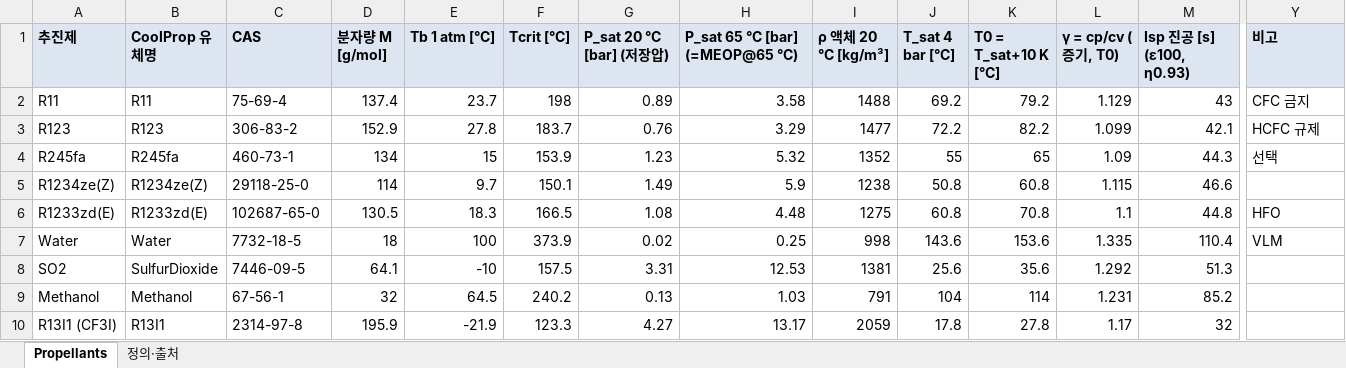
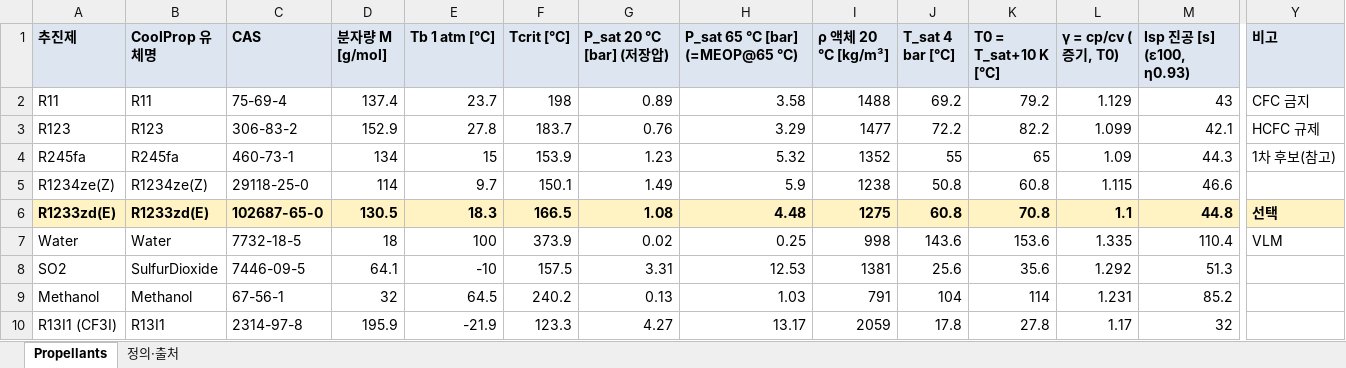
Before and after one commit to moongu97-creator/jeongraklee-site, an Excel workbook: public/metacube/thruster/data/propellant_selection.xlsx, sheet Propellants, drawn as a sheet; only a part is shown, gaps mark what is left out; values as stored, in another font and other column widths than the file's, no borders; the diff covers the shown part only; the diff names each change by its address in the sheet, - before the commit and + after, or states it on an @@ line.

```diff
--- a/public/metacube/thruster/data/propellant_selection.xlsx (sheet Propellants)
+++ b/public/metacube/thruster/data/propellant_selection.xlsx (sheet Propellants)
-Y4 (비고): 선택
+Y4 (비고): 1차 후보(참고)
-A6:Y6 fill: none
+A6:Y6 fill: #FFF3C4
-A6:M6 bold: off
+A6:M6 bold: on
-Y6 bold: off
+Y6 bold: on
-Y6 (비고): HFO
+Y6 (비고): 선택
```
Also changed, not shown: cell formats elsewhere in this sheet, sheet 정의·출처, 16 other files.
